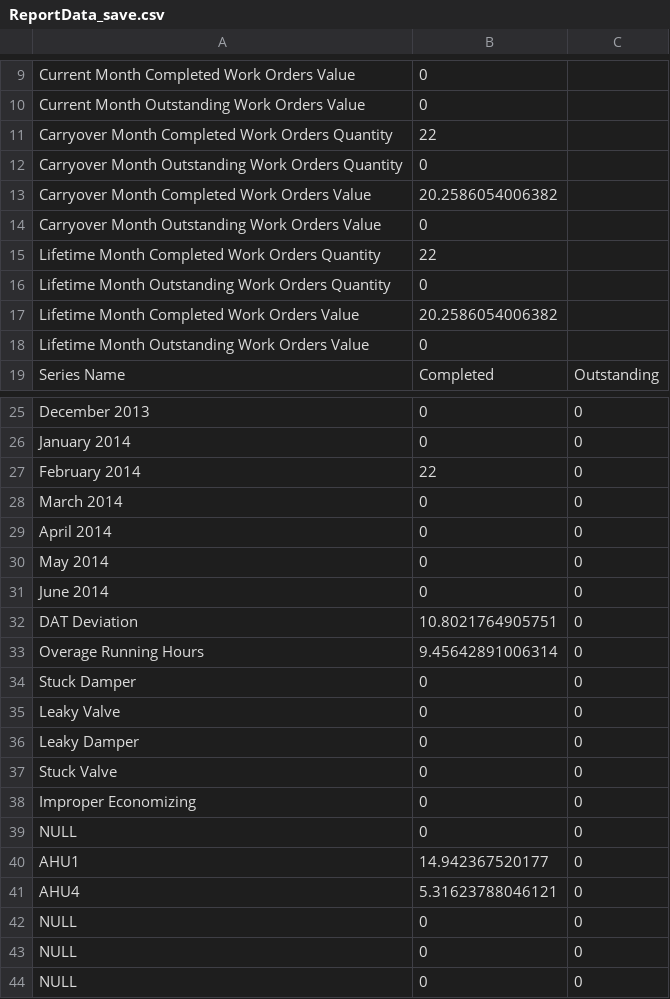
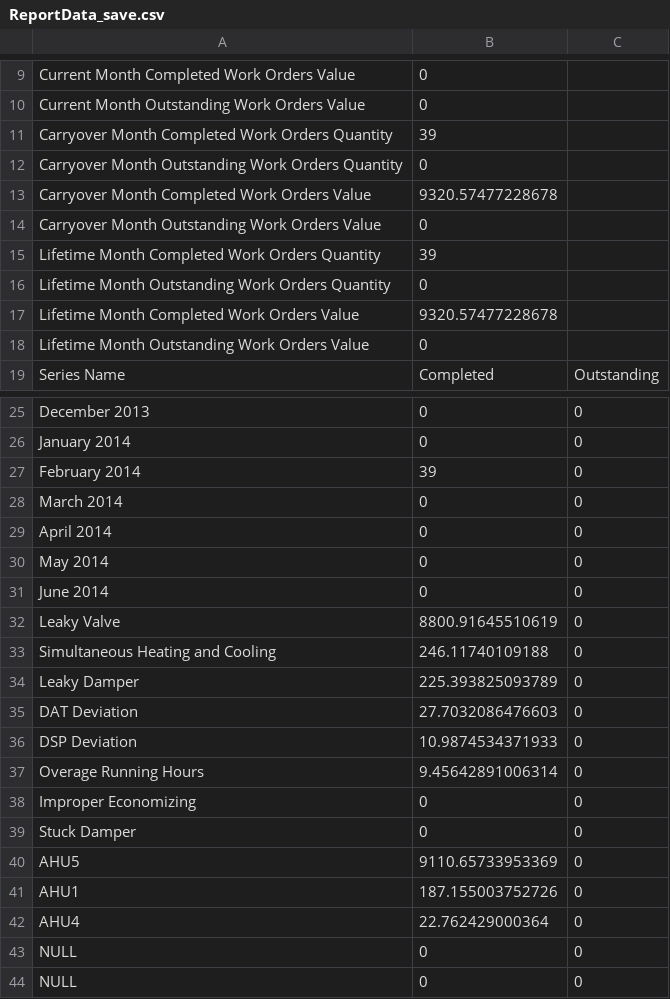
Before and after one commit to dddomin3/SavingsCalc, a CSV file: ReportData_save.csv, drawn as a sheet; only a part is shown, gaps mark what is left out; the diff covers the shown part only.

```diff
--- a/ReportData_save.csv
+++ b/ReportData_save.csv
@@ -10,9 +10,9 @@ Current Month Completed Work Orders Value,0
 Current Month Outstanding Work Orders Value,0
-Carryover Month Completed Work Orders Quantity,22
+Carryover Month Completed Work Orders Quantity,39
 Carryover Month Outstanding Work Orders Quantity,0
-Carryover Month Completed Work Orders Value,20.2586054006382
+Carryover Month Completed Work Orders Value,9320.57477228678
 Carryover Month Outstanding Work Orders Value,0
-Lifetime Month Completed Work Orders Quantity,22
+Lifetime Month Completed Work Orders Quantity,39
 Lifetime Month Outstanding Work Orders Quantity,0
-Lifetime Month Completed Work Orders Value,20.2586054006382
+Lifetime Month Completed Work Orders Value,9320.57477228678
 Lifetime Month Outstanding Work Orders Value,0
@@ -26,3 +26,3 @@ December 2013,0,0
 January 2014,0,0
-February 2014,22,0
+February 2014,39,0
 March 2014,0,0
@@ -31,13 +31,13 @@ May 2014,0,0
 June 2014,0,0
-DAT Deviation,10.8021764905751,0
+Leaky Valve,8800.91645510619,0
+Simultaneous Heating and Cooling,246.11740109188,0
+Leaky Damper,225.393825093789,0
+DAT Deviation,27.7032086476603,0
+DSP Deviation,10.9874534371933,0
 Overage Running Hours,9.45642891006314,0
+Improper Economizing,0,0
 Stuck Damper,0,0
-Leaky Valve,0,0
-Leaky Damper,0,0
-Stuck Valve,0,0
-Improper Economizing,0,0
-NULL,0,0
-AHU1,14.942367520177,0
-AHU4,5.31623788046121,0
-NULL,0,0
+AHU5,9110.65733953369,0
+AHU1,187.155003752726,0
+AHU4,22.762429000364,0
 NULL,0,0
```
Also changed, not shown: 3 edited cells elsewhere in this file, AHUinfo.csv, HistoryConsole.csv, 16 other files.
